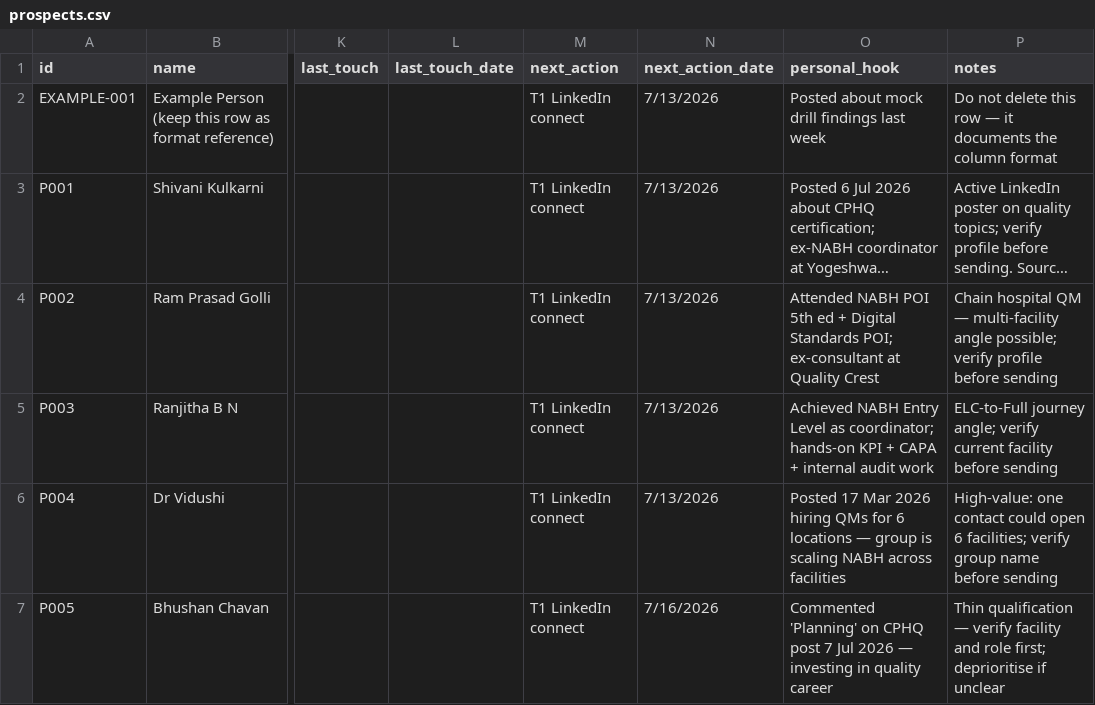
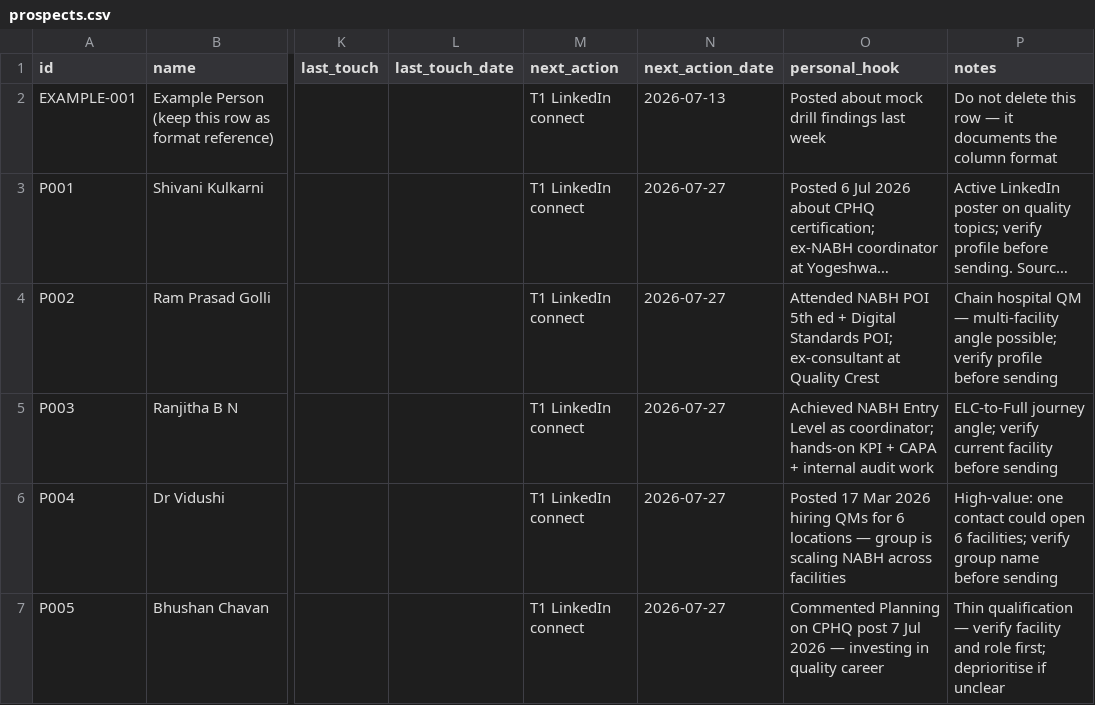
Before and after one commit to upadhyaymehul9-prog/nabh-compliance, a CSV file: .claude/skills/accredready-marketing-agent/data/prospects.csv, drawn as a sheet; only a part is shown, gaps mark what is left out; long unchanged cells end in …; the diff covers the shown part only; the diff names each change by its address in the sheet, - before the commit and + after, or states it on an @@ line.

```diff
--- a/.claude/skills/accredready-marketing-agent/data/prospects.csv
+++ b/.claude/skills/accredready-marketing-agent/data/prospects.csv
-N2 (next_action_date): 7/13/2026
+N2 (next_action_date): 2026-07-13
-N3:N6 (next_action_date): 7/13/2026
+N3:N6 (next_action_date): 2026-07-27
-N7 (next_action_date): 7/16/2026
+N7 (next_action_date): 2026-07-27
-O7 (personal_hook): Commented 'Planning' on CPHQ…
+O7 (personal_hook): Commented Planning on CPHQ…
```
Also changed, not shown: 3 added rows and 3 edited cells elsewhere in this file, .claude/skills/accredready-marketing-agent/data/consultants.csv, .claude/skills/accredready-marketing-agent/data/content-backlog.csv, 3 other files.
